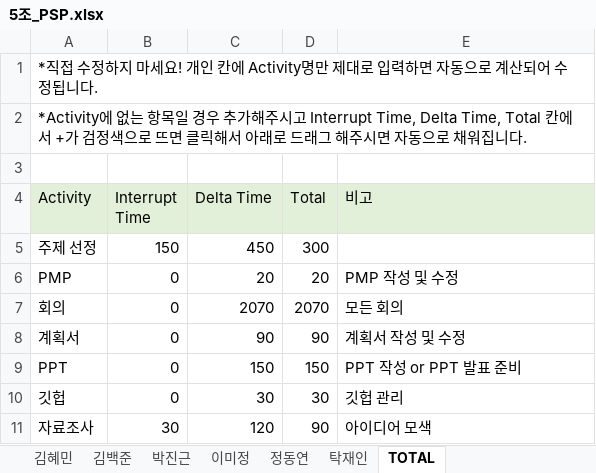
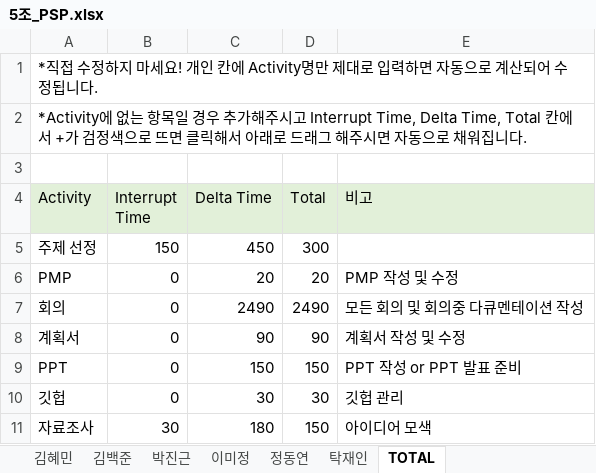
Before and after one commit to majung2/pumasi, an Excel workbook: 5조_PSP.xlsx, sheet TOTAL, drawn as a sheet; values as stored, in another font and other column widths than the file's, no borders; the diff names each change by its address in the sheet, - before the commit and + after, or states it on an @@ line.

```diff
--- a/5조_PSP.xlsx (sheet TOTAL)
+++ b/5조_PSP.xlsx (sheet TOTAL)
-C7 (Delta Time): 2070
+C7 (Delta Time): 2490
-D7 (Total): 2070
+D7 (Total): 2490
-E7 (비고): 모든 회의
+E7 (비고): 모든 회의 및 회의중 다큐멘테이션 작성
-C11 (Delta Time): 120
+C11 (Delta Time): 180
-D11 (Total): 90
+D11 (Total): 150
```
Also changed, not shown: sheet 김혜민.
